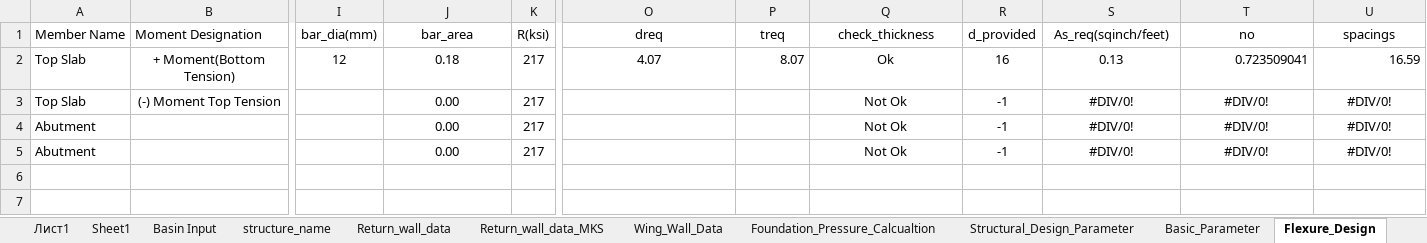
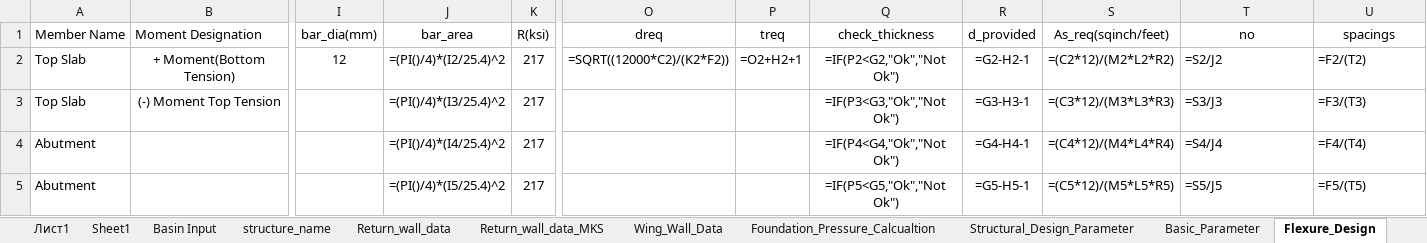
Before and after one commit to dc8r207/Designs_All, an Excel workbook: Xen Jakaria/Regulator_Drafting_programme/Chadnumukha_input.xlsx, sheet Flexure_Design, drawn as a sheet; only a part is shown, gaps mark what is left out; values as stored, in another font and other column widths than the file's, no borders; formulas without a stored value are shown as written; the diff names each change by its address in the sheet, - before the commit and + after, or states it on an @@ line.

```diff
--- a/Xen Jakaria/Regulator_Drafting_programme/Chadnumukha_input.xlsx (sheet Flexure_Design)
+++ b/Xen Jakaria/Regulator_Drafting_programme/Chadnumukha_input.xlsx (sheet Flexure_Design)
-J2 (bar_area): 0.18
+J2 (bar_area): =(PI()/4)*(I2/25.4)^2
-O2 (dreq): 4.07
+O2 (dreq): =SQRT((12000*C2)/(K2*F2))
-P2 (treq): 8.07
+P2 (treq): =O2+H2+1
-Q2 (check_thickness): Ok
+Q2 (check_thickness): =IF(P2<G2,"Ok","Not Ok")
-R2 (d_provided): 16
+R2 (d_provided): =G2-H2-1
-S2 (As_req(sqinch/feet)): 0.13
+S2 (As_req(sqinch/feet)): =(C2*12)/(M2*L2*R2)
-T2 (no): 0.723509041
+T2 (no): =S2/J2
-U2 (spacings): 16.59
+U2 (spacings): =F2/(T2)
-J3 (bar_area): 0.00
+J3 (bar_area): =(PI()/4)*(I3/25.4)^2
-Q3 (check_thickness): Not Ok
+Q3 (check_thickness): =IF(P3<G3,"Ok","Not Ok")
-R3 (d_provided): -1
+R3 (d_provided): =G3-H3-1
-S3 (As_req(sqinch/feet)): #DIV/0!
+S3 (As_req(sqinch/feet)): =(C3*12)/(M3*L3*R3)
-T3 (no): #DIV/0!
+T3 (no): =S3/J3
-T3:U5 alignment: center
+T3:U5 alignment: left
-U3 (spacings): #DIV/0!
+U3 (spacings): =F3/(T3)
-J4 (bar_area): 0.00
+J4 (bar_area): =(PI()/4)*(I4/25.4)^2
-Q4 (check_thickness): Not Ok
+Q4 (check_thickness): =IF(P4<G4,"Ok","Not Ok")
-R4 (d_provided): -1
+R4 (d_provided): =G4-H4-1
-S4 (As_req(sqinch/feet)): #DIV/0!
+S4 (As_req(sqinch/feet)): =(C4*12)/(M4*L4*R4)
-T4 (no): #DIV/0!
+T4 (no): =S4/J4
-U4 (spacings): #DIV/0!
+U4 (spacings): =F4/(T4)
-J5 (bar_area): 0.00
+J5 (bar_area): =(PI()/4)*(I5/25.4)^2
-Q5 (check_thickness): Not Ok
+Q5 (check_thickness): =IF(P5<G5,"Ok","Not Ok")
-R5 (d_provided): -1
+R5 (d_provided): =G5-H5-1
-S5 (As_req(sqinch/feet)): #DIV/0!
+S5 (As_req(sqinch/feet)): =(C5*12)/(M5*L5*R5)
-T5 (no): #DIV/0!
+T5 (no): =S5/J5
-U5 (spacings): #DIV/0!
+U5 (spacings): =F5/(T5)
```
Also changed, not shown: sheet Structural_Design_Parameter, sheet Foundation_Pressure_Calcualtion, sheet Wing_Wall_Data, sheet reinforcement_design_result, sheet Return_wall_data, sheet Basic_Parameter, 3 other files.
